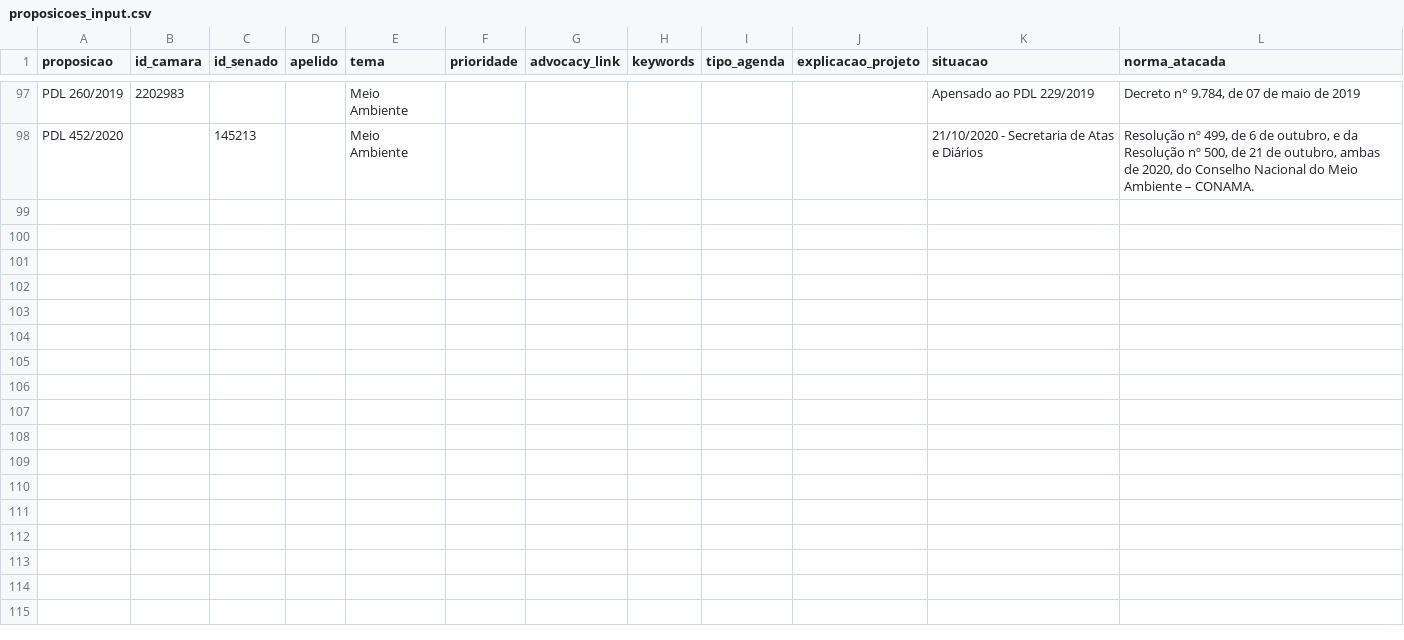
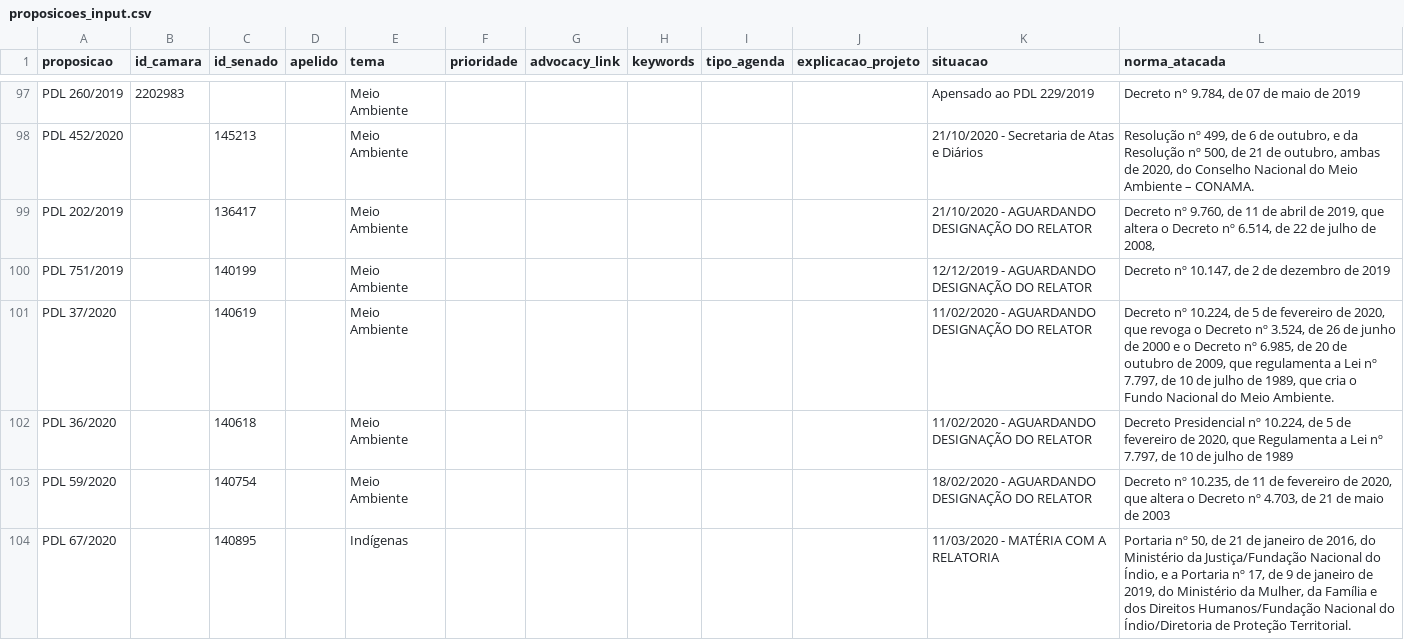
Before and after one commit to parlametria/relatorio-reacao-legislativo-ao-executivo, a CSV file: data/raw/proposicoes_input.csv, drawn as a sheet; only a part is shown, gaps mark what is left out; the diff covers the shown part only.

```diff
--- a/data/raw/proposicoes_input.csv
+++ b/data/raw/proposicoes_input.csv
@@ -98 +98,7 @@ PDL 260/2019,2202983,,,Meio Ambiente,,,,,,Apensado ao PDL 229/2019,"Decreto n°
 PDL 452/2020,,145213,,Meio Ambiente,,,,,,21/10/2020 - Secretaria de Atas e Diários,"Resolução nº 499, de 6 de outubro, e da Resolução nº 500, de 21 de outubro, ambas de 2020, do Conselho Nacional do Meio Ambiente – CONAMA."
+PDL 202/2019,,136417,,Meio Ambiente,,,,,,21/10/2020 - AGUARDANDO DESIGNAÇÃO DO RELATOR,"Decreto nº 9.760, de 11 de abril de 2019, que altera o Decreto nº 6.514, de 22 de julho de 2008,"
+PDL 751/2019,,140199,,Meio Ambiente,,,,,,12/12/2019 - AGUARDANDO DESIGNAÇÃO DO RELATOR,"Decreto nº 10.147, de 2 de dezembro de 2019"
+PDL 37/2020,,140619,,Meio Ambiente,,,,,,11/02/2020 - AGUARDANDO DESIGNAÇÃO DO RELATOR,"Decreto nº 10.224, de 5 de fevereiro de 2020, que revoga o Decreto nº 3.524, de 26 de junho de 2000 e o Decreto nº 6.985, de 20 de outubro de 2009, que regulamenta a Lei nº 7.797, de 10 de julho de 1989, que cria o Fundo Nacional do Meio Ambiente."
+PDL 36/2020,,140618,,Meio Ambiente,,,,,,11/02/2020 - AGUARDANDO DESIGNAÇÃO DO RELATOR,"Decreto Presidencial nº 10.224, de 5 de fevereiro de 2020, que Regulamenta a Lei nº 7.797, de 10 de julho de 1989"
+PDL 59/2020,,140754,,Meio Ambiente,,,,,,18/02/2020 - AGUARDANDO DESIGNAÇÃO DO RELATOR,"Decreto nº 10.235, de 11 de fevereiro de 2020, que altera o Decreto nº 4.703, de 21 de maio de 2003"
+PDL 67/2020,,140895,,Indígenas,,,,,,11/03/2020 - MATÉRIA COM A RELATORIA,"Portaria nº 50, de 21 de janeiro de 2016, do Ministério da Justiça/Fundação Nacional do Índio, e a Portaria nº 17, de 9 de janeiro de 2019, do Ministério da Mulher, da Família e dos Direitos Humanos/Fundação Nacional do Índio/Diretoria de Proteção Territorial."
```
Also changed, not shown: 6 added rows elsewhere in this file, data/ready/autorias-detalhes.csv, data/ready/autorias-resumo.csv, 8 other files.
